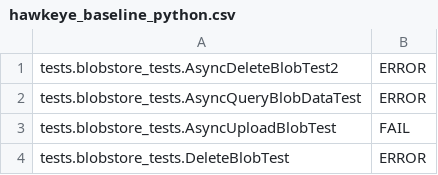
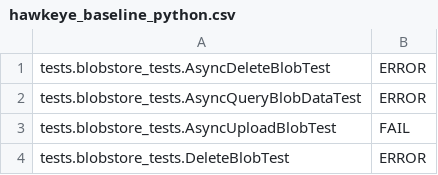
Before and after one commit to AppScale/hawkeye, a CSV file: test-suite/hawkeye_baseline_python.csv, drawn as a sheet; only a part is shown.

Commit message:
fixed baseline file

```diff
--- a/test-suite/hawkeye_baseline_python.csv
+++ b/test-suite/hawkeye_baseline_python.csv
@@ -1,2 +1,2 @@
-tests.blobstore_tests.AsyncDeleteBlobTest2, ERROR
+tests.blobstore_tests.AsyncDeleteBlobTest, ERROR
 tests.blobstore_tests.AsyncQueryBlobDataTest, ERROR
```
